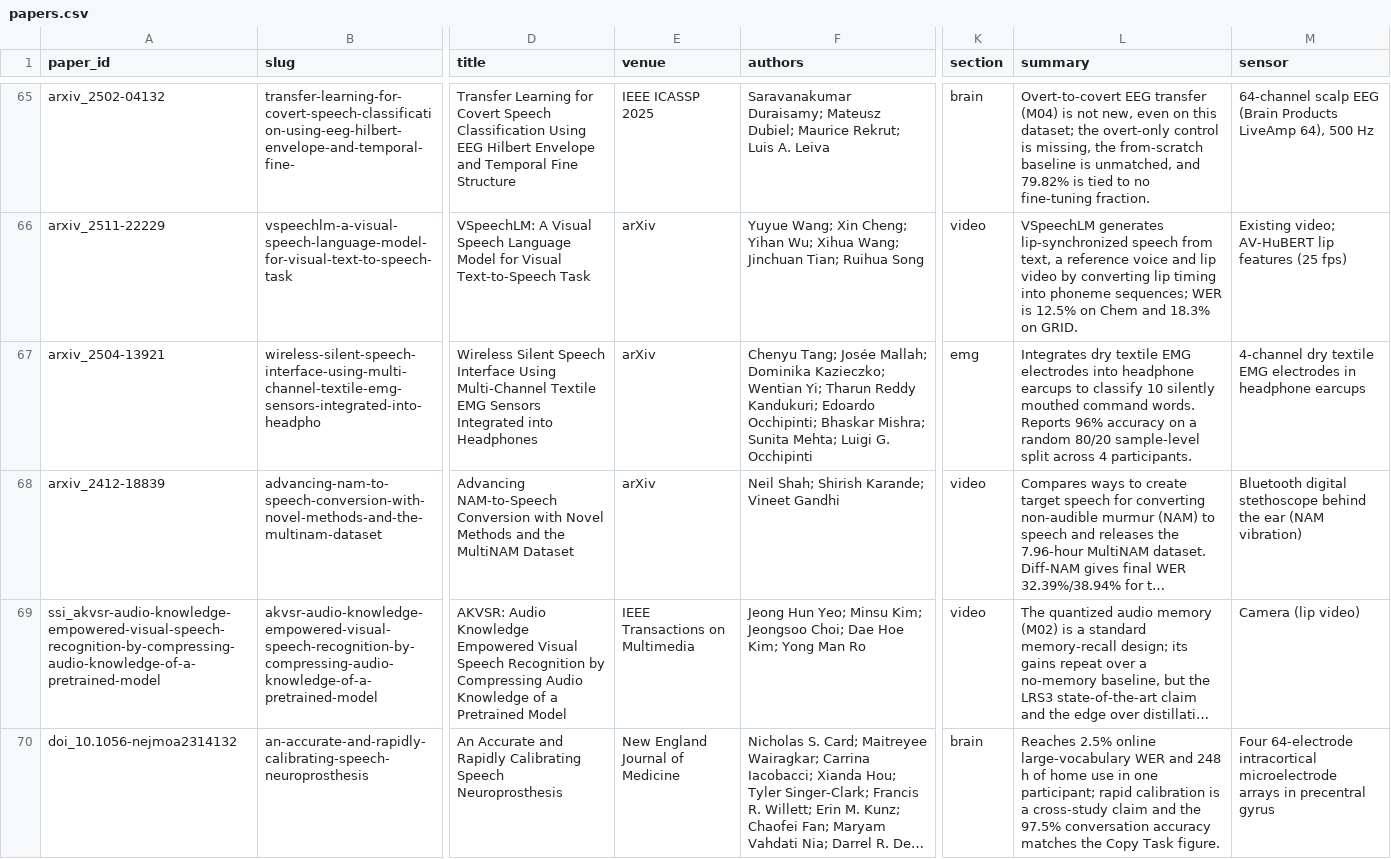
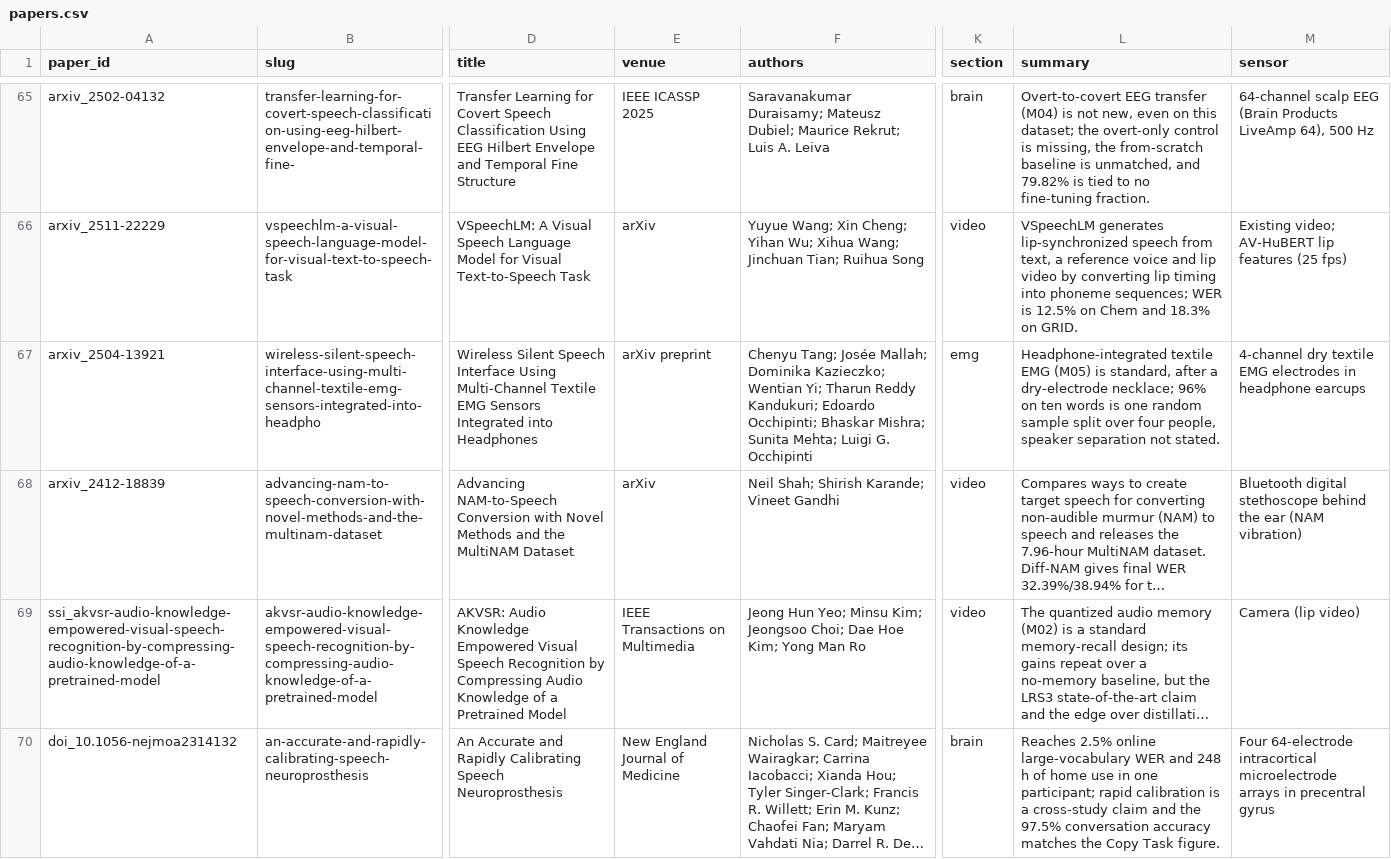
Before and after one commit to supernaiter/silent-speech-review, a CSV file: data/papers.csv, drawn as a sheet; only a part is shown, gaps mark what is left out; long unchanged cells end in …; the diff names each change by its address in the sheet, - before the commit and + after, or states it on an @@ line.

```diff
--- a/data/papers.csv
+++ b/data/papers.csv
-E67 (venue): arXiv
+E67 (venue): arXiv preprint
-L67 (summary): Integrates dry textile EMG electrodes into headphone earcups to classify 10 silently mouthed command words. Reports 96% accuracy on a random 80/20 sample-level split across 4 participants.
+L67 (summary): Headphone-integrated textile EMG (M05) is standard, after a dry-electrode necklace; 96% on ten words is one random sample split over four people, speaker separation not stated.
```
Also changed, not shown: 22 other files.
